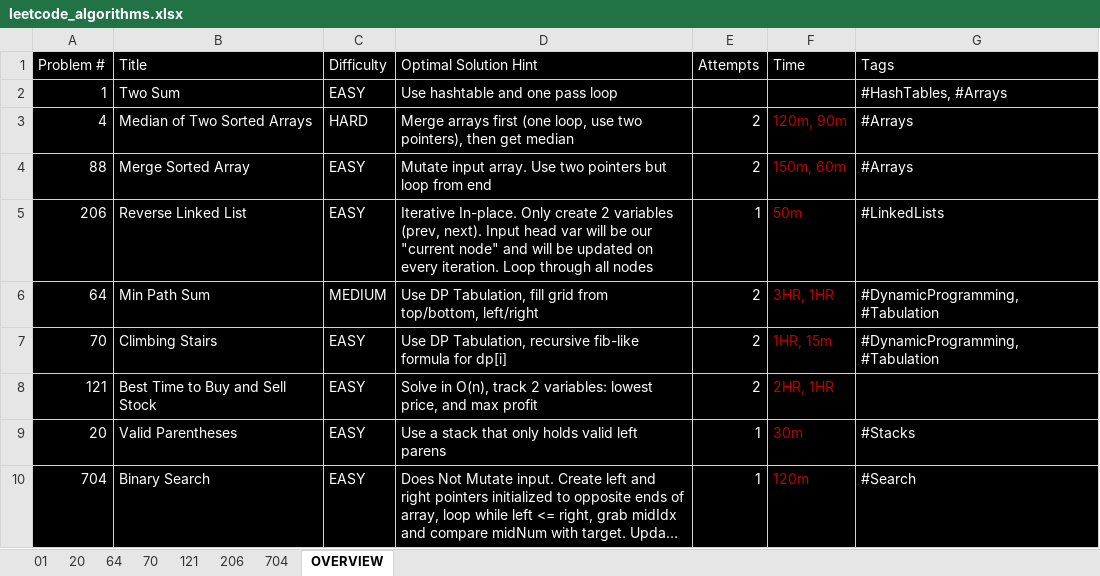
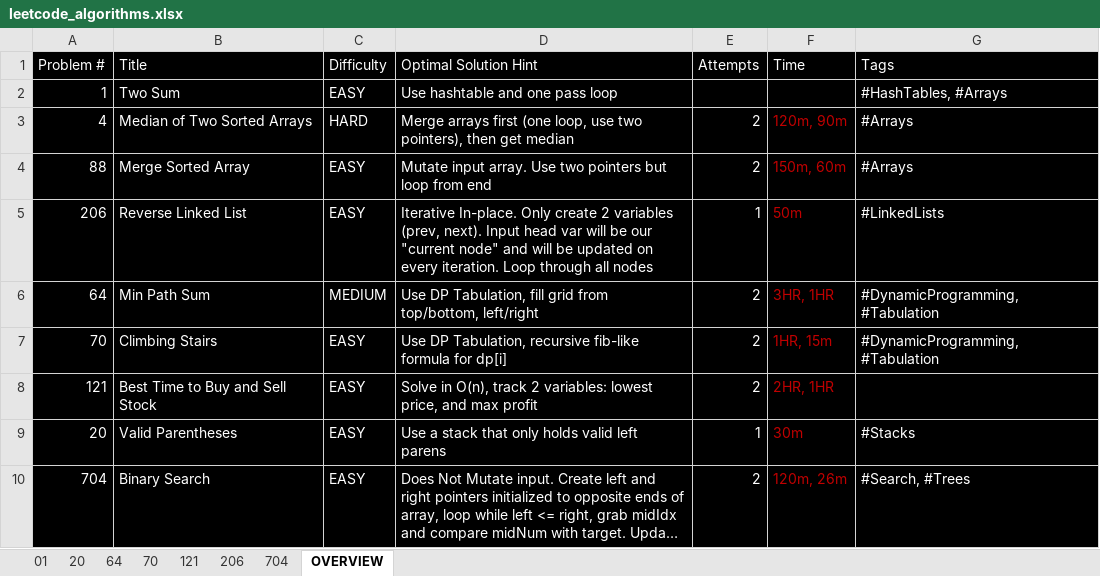
Before and after one commit to maxbildner/leetcode, an Excel workbook: leetcode_algorithms.xlsx, sheet OVERVIEW, drawn as a sheet; long unchanged cells end in …; values as stored, in another font and other column widths than the file's, no borders; the diff names each change by its address in the sheet, - before the commit and + after, or states it on an @@ line.

Commit message:
update excel doc

```diff
--- a/leetcode_algorithms.xlsx (sheet OVERVIEW)
+++ b/leetcode_algorithms.xlsx (sheet OVERVIEW)
-E10 (Attempts): 1
+E10 (Attempts): 2
-F10 (Time): 120m
+F10 (Time): 120m, 26m
-G10 (Tags): #Search
+G10 (Tags): #Search, #Trees
```
